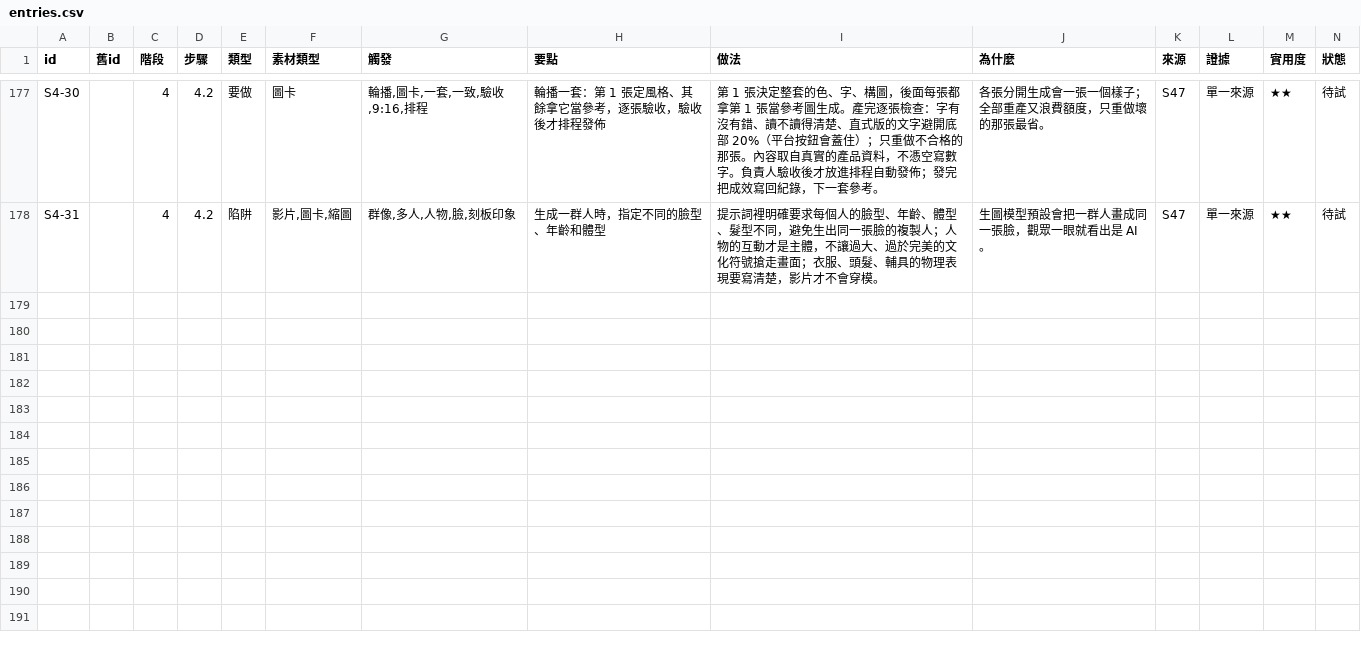
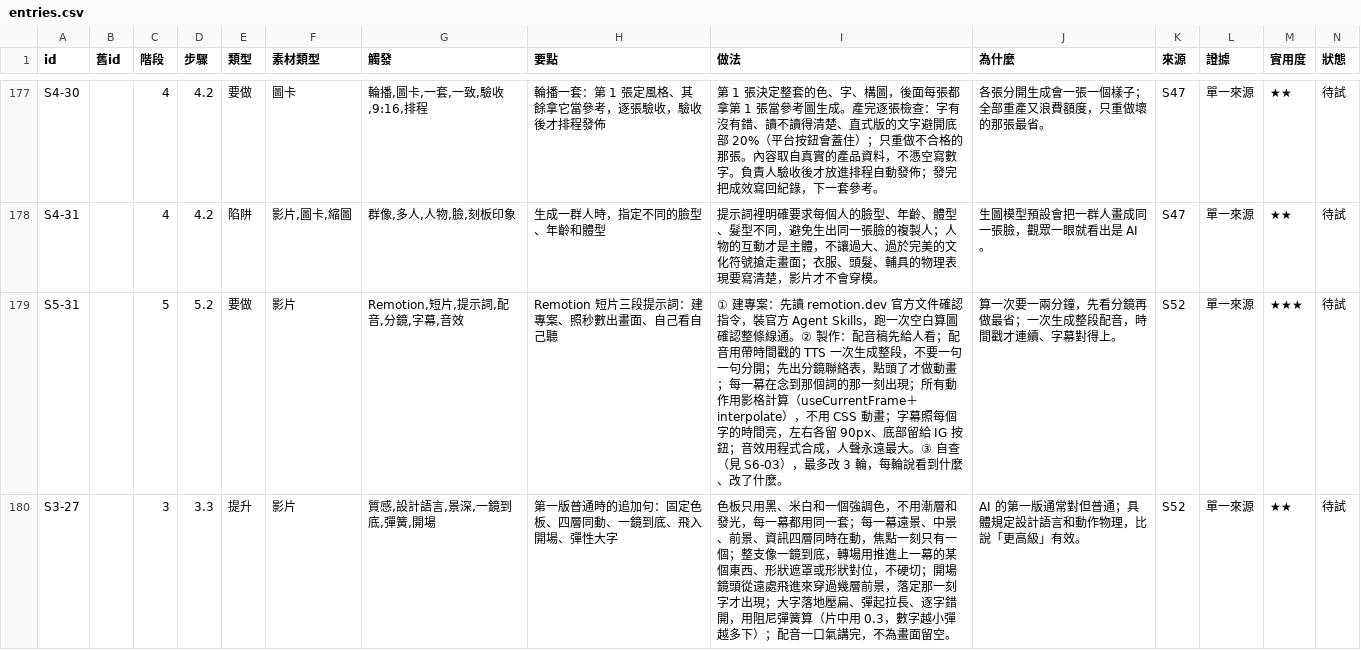
Before and after one commit to mick3412/production-playbook, a CSV file: data/entries.csv, drawn as a sheet; only a part is shown, gaps mark what is left out; rows hold the shown columns only; the diff covers the shown part only; the diff names each change by its address in the sheet, - before the commit and + after, or states it on an @@ line.

```diff
--- a/data/entries.csv
+++ b/data/entries.csv
+row 179: S5-31 |  | 5 | 5.2 | 要做 | 影片 | Remotion,短片,提示詞,配音,分鏡,字幕,音效 | Remotion 短片三段提示詞：建專案、照秒數出畫面、自己看自己聽 | ① 建專案：先讀 remotion.dev 官方文件確認指令，裝官方 Agent Skills，跑一次空白算圖確認整條線通。② 製作：配音稿先給人看；配音用帶時間戳的 TTS 一次生成整段，不要一句一句分開；先出分鏡聯絡表，點頭了才做動畫；每一幕在念到那個詞的那一刻出現；所有動作用影格計算（useCurrentFrame＋interpolate），不用 CSS 動畫；字幕照每個字的時間亮，左右各留 90px、底部留給 IG 按鈕；音效用程式合成，人聲永遠最大。③ 自查（見 S6-03），最多改 3 輪，每輪說看到什麼、改了什麼。 | 算一次要一兩分鐘，先看分鏡再做最省；一次生成整段配音，時間戳才連續、字幕對得上。 | S52 | 單一來源 | ★★★ | 待試
+row 180: S3-27 |  | 3 | 3.3 | 提升 | 影片 | 質感,設計語言,景深,一鏡到底,彈簧,開場 | 第一版普通時的追加句：固定色板、四層同動、一鏡到底、飛入開場、彈性大字 | 色板只用黑、米白和一個強調色，不用漸層和發光，每一幕都用同一套；每一幕遠景、中景、前景、資訊四層同時在動，焦點一刻只有一個；整支像一鏡到底，轉場用推進上一幕的某個東西、形狀遮罩或形狀對位，不硬切；開場鏡頭從遠處飛進來穿過幾層前景，落定那一刻字才出現；大字落地壓扁、彈起拉長、逐字錯開，用阻尼彈簧算（片中用 0.3，數字越小彈越多下）；配音一口氣講完，不為畫面留空。 | AI 的第一版通常對但普通；具體規定設計語言和動作物理，比說「更高級」有效。 | S52 | 單一來源 | ★★ | 待試
```
Also changed, not shown: 2 added rows and 16 edited cells elsewhere in this file, data/sources.csv, data/tools.csv, 8 other files.
